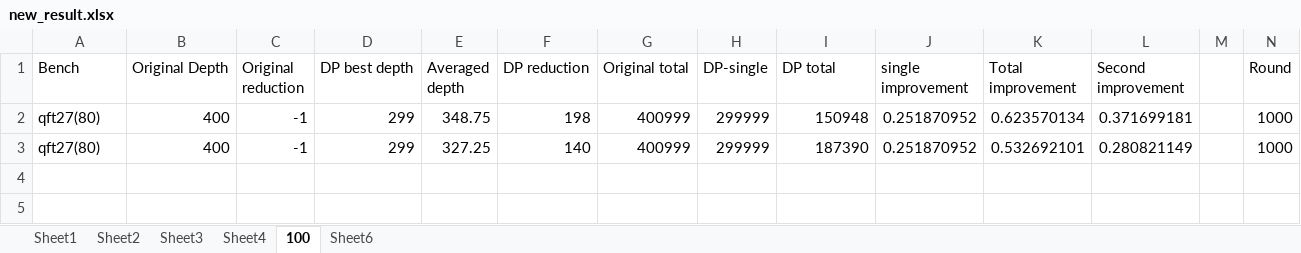
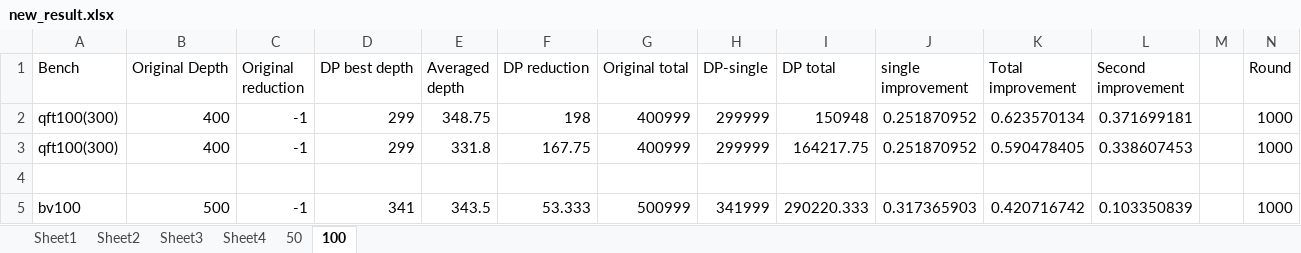
Before and after one commit to PittYHL/DP_MBQC, an Excel workbook: example/new_result.xlsx, sheet 100, drawn as a sheet; values as stored, in another font and other column widths than the file's, no borders; the diff names each change by its address in the sheet, - before the commit and + after, or states it on an @@ line.

```diff
--- a/example/new_result.xlsx (sheet 100)
+++ b/example/new_result.xlsx (sheet 100)
-sheet tab: Sheet6
+sheet tab: 50
@@ sheet tab order changed: Sheet1 | Sheet2 | Sheet3 | Sheet4 | 50 | 100 @@
-A2:A3 (Bench): qft27(80)
+A2:A3 (Bench): qft100(300)
-E3 (Averaged depth): 327.25
+E3 (Averaged depth): 331.8
-F3 (DP reduction): 140
+F3 (DP reduction): 167.75
-I3 (DP total): 187390
+I3 (DP total): 164217.75
-K3 (Total improvement): 0.532692101
+K3 (Total improvement): 0.590478405
-L3 (Second improvement): 0.280821149
+L3 (Second improvement): 0.338607453
+row 4: (empty)
+row 5: bv100 | 500 | -1 | 341 | 343.5 | 53.333 | 500999 | 341999 | 290220.333 | 0.317365903 | 0.420716742 | 0.103350839 |  | 1000
```
Also changed, not shown: sheet Sheet4, sheet 50, sheet Sheet3, formulas that keep their value, charts or pictures, example/sensitivity_result.xlsx, 2 other files.
